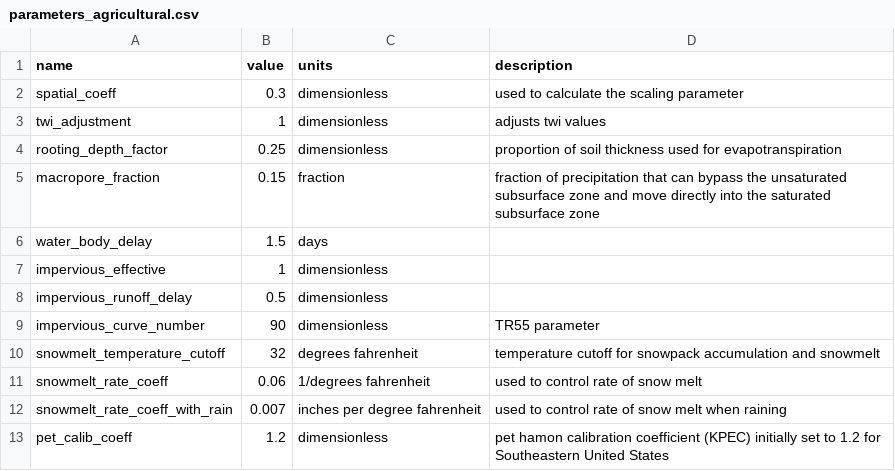
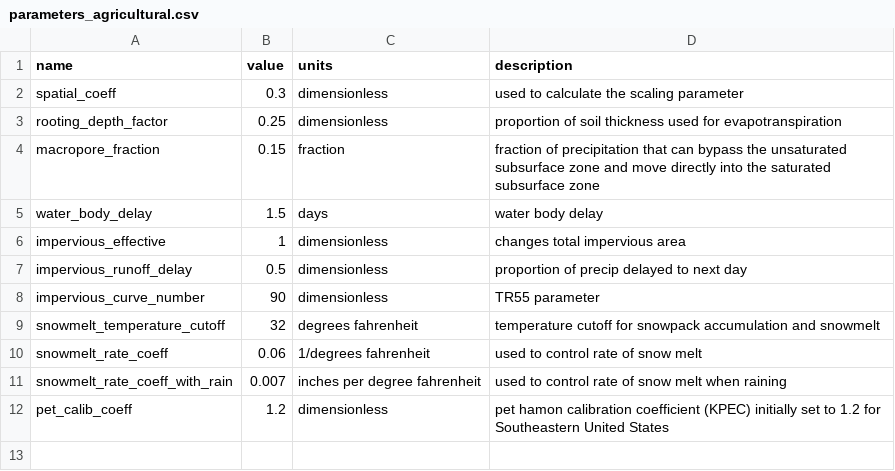
Before and after one commit to jlant/waterpy, a CSV file: data/inputs/parameters_agricultural.csv, drawn as a sheet.

```diff
--- a/data/inputs/parameters_agricultural.csv
+++ b/data/inputs/parameters_agricultural.csv
@@ -2,8 +2,7 @@ name,value,units,description
 spatial_coeff,0.3,dimensionless,used to calculate the scaling parameter
-twi_adjustment,1,dimensionless,adjusts twi values
 rooting_depth_factor,0.25,dimensionless,proportion of soil thickness used for evapotranspiration
 macropore_fraction,0.15,fraction,fraction of precipitation that can bypass the unsaturated subsurface zone and move directly into the saturated subsurface zone
-water_body_delay,1.5,days,
-impervious_effective,1,dimensionless,
-impervious_runoff_delay,0.5,dimensionless,
+water_body_delay,1.5,days,water body delay
+impervious_effective,1,dimensionless,changes total impervious area
+impervious_runoff_delay,0.5,dimensionless,proportion of precip delayed to next day
 impervious_curve_number,90,dimensionless,TR55 parameter
```
Also changed, not shown: data/inputs/parameters_developed.csv, data/inputs/parameters_forest.csv.
